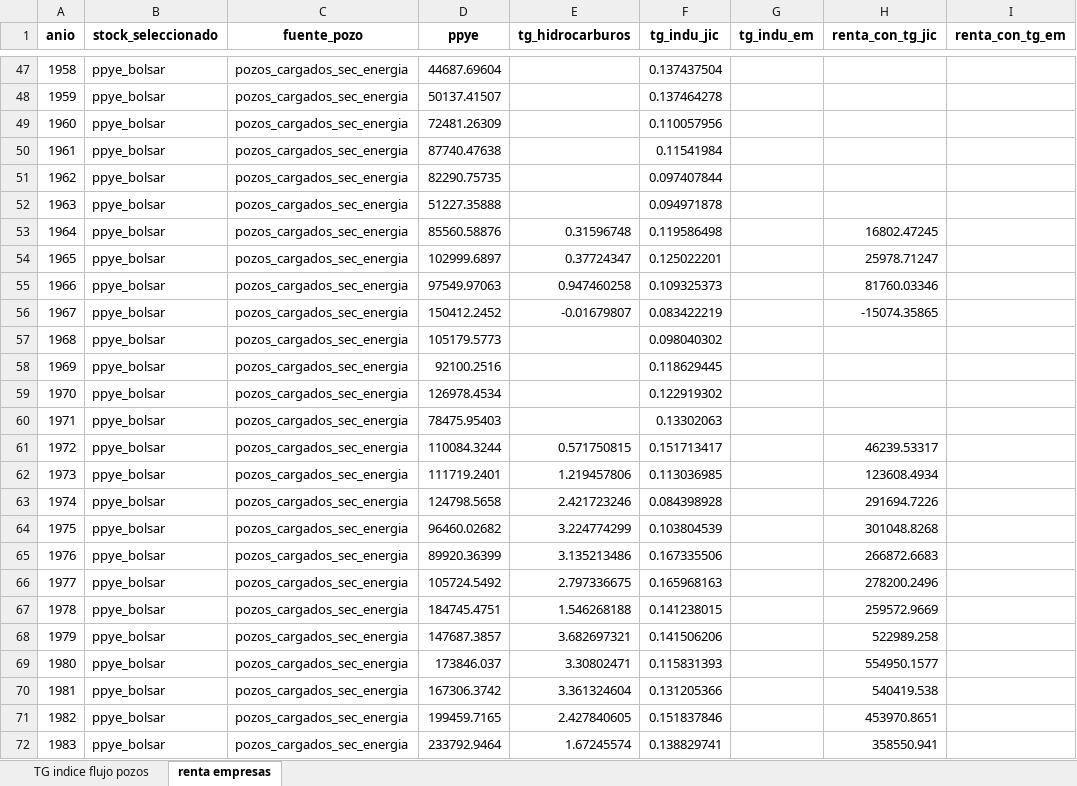
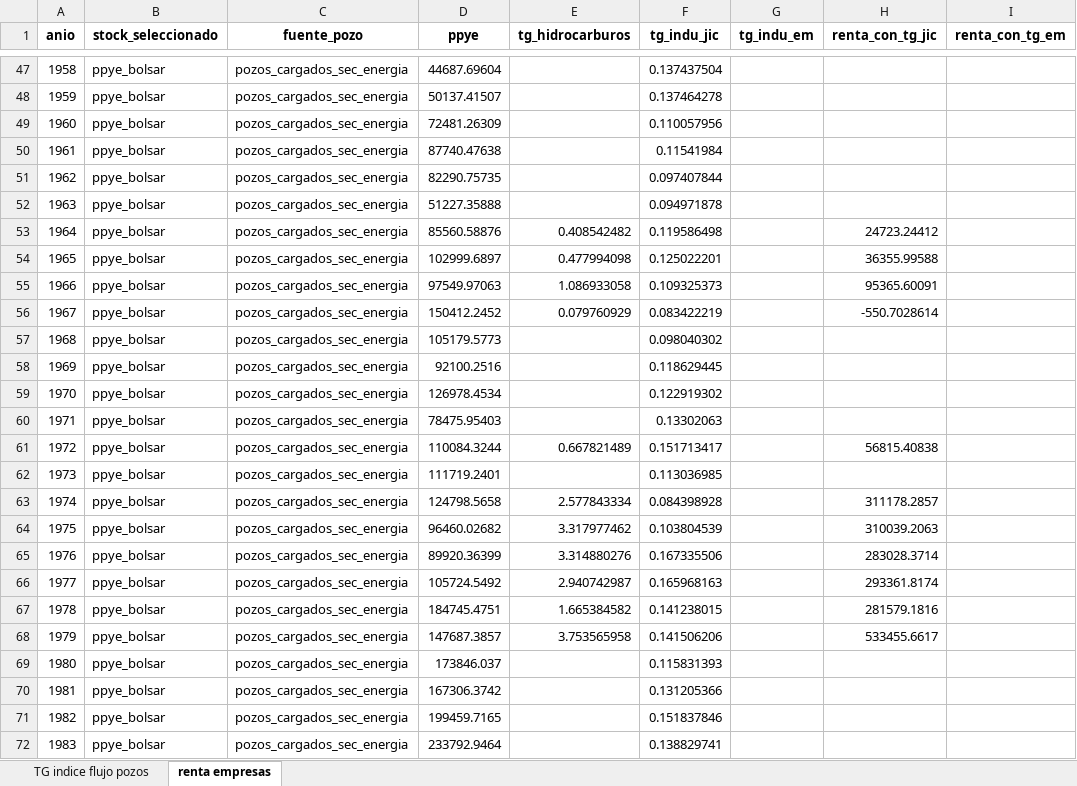
Before and after one commit to mateosuster/pioYPFConicet, an Excel workbook: analisis/resultados/argentina/tasa de ganancia y renta hidrocarburífera.xlsx, sheet renta empresas, drawn as a sheet; only a part is shown, gaps mark what is left out; values as stored, in another font and other column widths than the file's, no borders; the diff covers the shown part only; the diff names each change by its address in the sheet, - before the commit and + after, or states it on an @@ line.

```diff
--- a/analisis/resultados/argentina/tasa de ganancia y renta hidrocarburífera.xlsx (sheet renta empresas)
+++ b/analisis/resultados/argentina/tasa de ganancia y renta hidrocarburífera.xlsx (sheet renta empresas)
-E53 (tg_hidrocarburos): 0.31596748
+E53 (tg_hidrocarburos): 0.408542482
-H53 (renta_con_tg_jic): 16802.47245
+H53 (renta_con_tg_jic): 24723.24412
-E54 (tg_hidrocarburos): 0.37724347
+E54 (tg_hidrocarburos): 0.477994098
-H54 (renta_con_tg_jic): 25978.71247
+H54 (renta_con_tg_jic): 36355.99588
-E55 (tg_hidrocarburos): 0.947460258
+E55 (tg_hidrocarburos): 1.086933058
-H55 (renta_con_tg_jic): 81760.03346
+H55 (renta_con_tg_jic): 95365.60091
-E56 (tg_hidrocarburos): -0.01679807
+E56 (tg_hidrocarburos): 0.079760929
-H56 (renta_con_tg_jic): -15074.35865
+H56 (renta_con_tg_jic): -550.7028614
-E61 (tg_hidrocarburos): 0.571750815
+E61 (tg_hidrocarburos): 0.667821489
-H61 (renta_con_tg_jic): 46239.53317
+H61 (renta_con_tg_jic): 56815.40838
-E62 (tg_hidrocarburos): 1.219457806
+E62 (tg_hidrocarburos): (empty)
-H62 (renta_con_tg_jic): 123608.4934
+H62 (renta_con_tg_jic): (empty)
-E63 (tg_hidrocarburos): 2.421723246
+E63 (tg_hidrocarburos): 2.577843334
-H63 (renta_con_tg_jic): 291694.7226
+H63 (renta_con_tg_jic): 311178.2857
-E64 (tg_hidrocarburos): 3.224774299
+E64 (tg_hidrocarburos): 3.317977462
-H64 (renta_con_tg_jic): 301048.8268
+H64 (renta_con_tg_jic): 310039.2063
-E65 (tg_hidrocarburos): 3.135213486
+E65 (tg_hidrocarburos): 3.314880276
-H65 (renta_con_tg_jic): 266872.6683
+H65 (renta_con_tg_jic): 283028.3714
-E66 (tg_hidrocarburos): 2.797336675
+E66 (tg_hidrocarburos): 2.940742987
-H66 (renta_con_tg_jic): 278200.2496
+H66 (renta_con_tg_jic): 293361.8174
-E67 (tg_hidrocarburos): 1.546268188
+E67 (tg_hidrocarburos): 1.665384582
-H67 (renta_con_tg_jic): 259572.9669
+H67 (renta_con_tg_jic): 281579.1816
-E68 (tg_hidrocarburos): 3.682697321
+E68 (tg_hidrocarburos): 3.753565958
-H68 (renta_con_tg_jic): 522989.258
+H68 (renta_con_tg_jic): 533455.6617
-E69 (tg_hidrocarburos): 3.30802471
+E69 (tg_hidrocarburos): (empty)
-H69 (renta_con_tg_jic): 554950.1577
+H69 (renta_con_tg_jic): (empty)
-E70 (tg_hidrocarburos): 3.361324604
+E70 (tg_hidrocarburos): (empty)
-H70 (renta_con_tg_jic): 540419.538
+H70 (renta_con_tg_jic): (empty)
-E71 (tg_hidrocarburos): 2.427840605
+E71 (tg_hidrocarburos): (empty)
-H71 (renta_con_tg_jic): 453970.8651
+H71 (renta_con_tg_jic): (empty)
-E72 (tg_hidrocarburos): 1.67245574
+E72 (tg_hidrocarburos): (empty)
-H72 (renta_con_tg_jic): 358550.941
+H72 (renta_con_tg_jic): (empty)
```
Also changed, not shown: 82 edited cells elsewhere in this sheet, sheet TG indice flujo pozos, analisis/resultados/argentina/costos.xlsx, analisis/resultados/argentina/pozos.xlsx, 8 other files.
